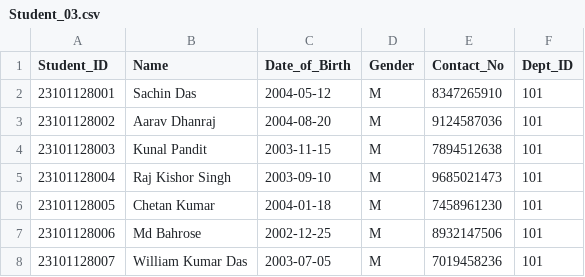
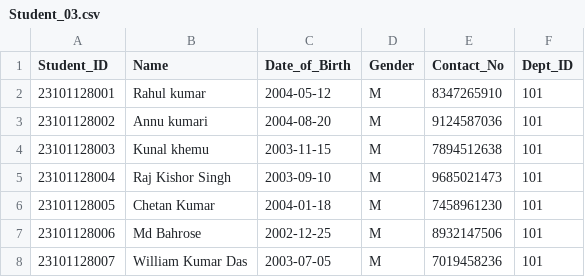
Before and after one commit to gajadharkumar/DBMS_Assignments, a CSV file: Assignment_03/Student_03.csv, drawn as a sheet; only a part is shown.

Commit message:
Update student records in Student_03.csv
Replaced three student records with new entries for Rahul, Annu, and Kunal.

```diff
--- a/Assignment_03/Student_03.csv
+++ b/Assignment_03/Student_03.csv
@@ -1,5 +1,5 @@
 Student_ID,Name,Date_of_Birth,Gender,Contact_No,Dept_ID
-23101128001,"Sachin Das",2004-05-12,M,8347265910,101
-23101128002,"Aarav Dhanraj",2004-08-20,M,9124587036,101
-23101128003,"Kunal Pandit",2003-11-15,M,7894512638,101
+23101128001,"Rahul kumar",2004-05-12,M,8347265910,101
+23101128002,"Annu kumari",2004-08-20,M,9124587036,101
+23101128003,"Kunal khemu",2003-11-15,M,7894512638,101
 23101128004,"Raj Kishor Singh",2003-09-10,M,9685021473,101
```
